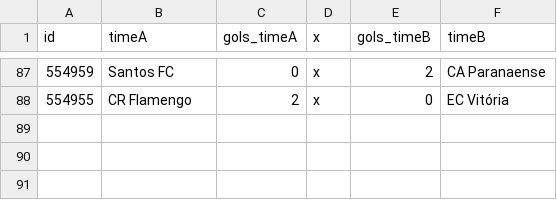
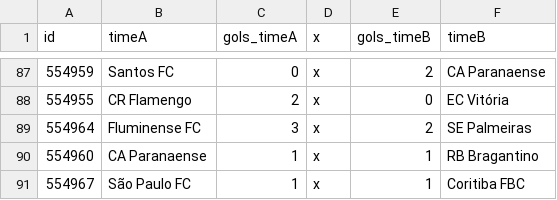
Before and after one commit to caburu/atualizador-resultados-partidas, a CSV file: brasil.csv, drawn as a sheet; only a part is shown, gaps mark what is left out; the diff names each change by its address in the sheet, - before the commit and + after, or states it on an @@ line.

Commit message:
Update brasil.csv com resultados de ontem

```diff
--- a/brasil.csv
+++ b/brasil.csv
+row 89: 554964 | Fluminense FC | 3 | x | 2 | SE Palmeiras
+row 90: 554960 | CA Paranaense | 1 | x | 1 | RB Bragantino
+row 91: 554967 | São Paulo FC | 1 | x | 1 | Coritiba FBC
```
